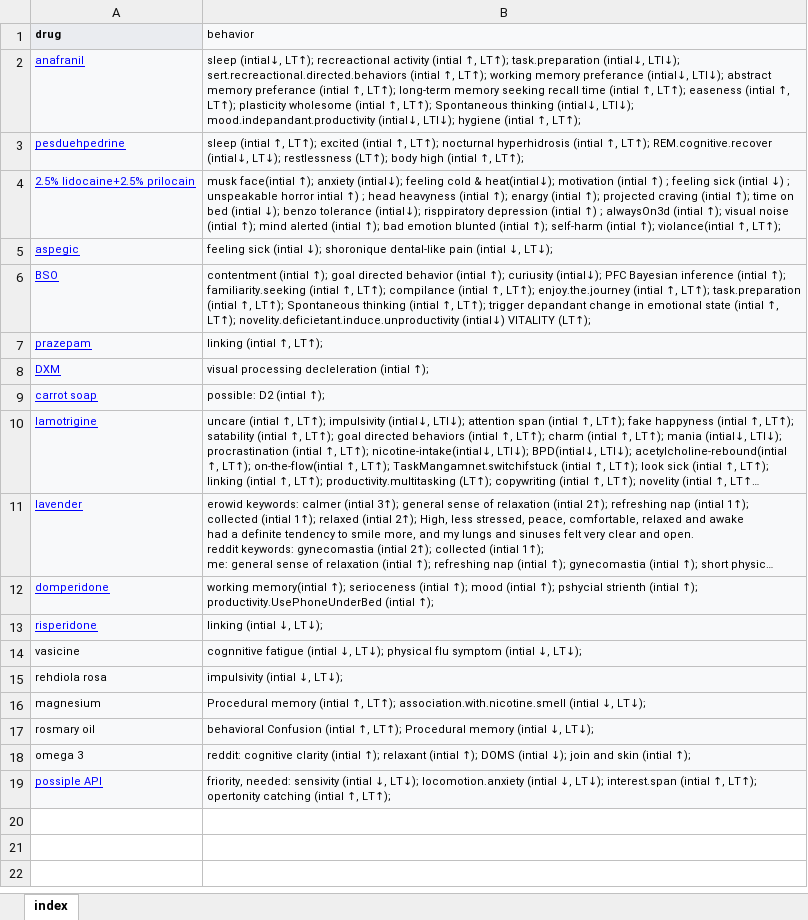
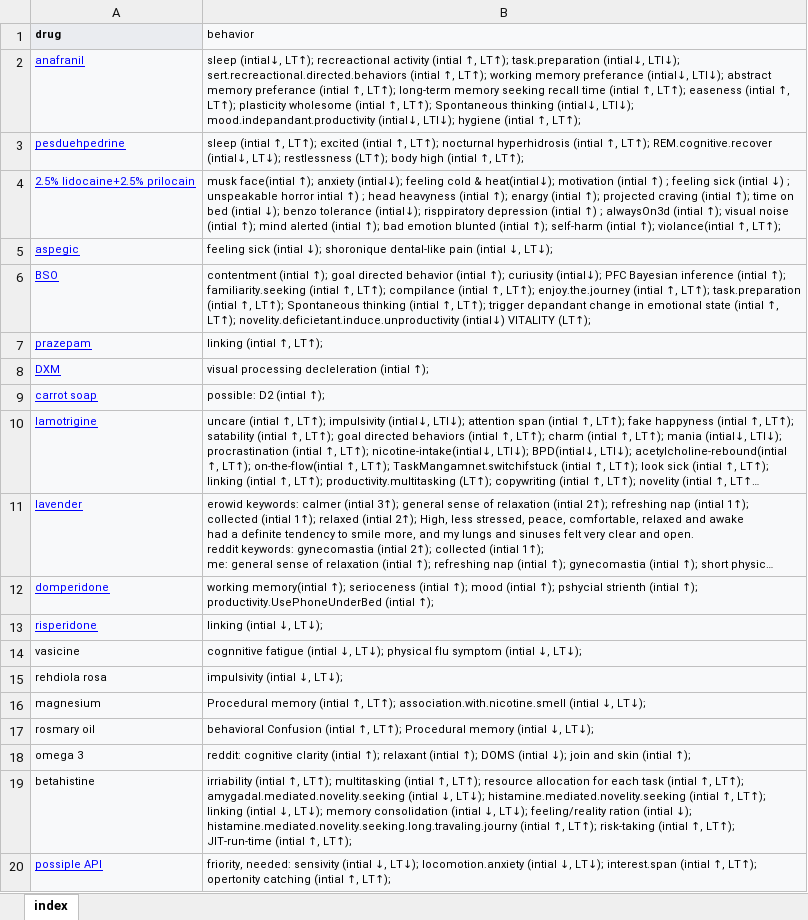
Before and after one commit to ibtisammidlet/alert-gene, an Excel workbook: res/consepted.xlsx, sheet index, drawn as a sheet; long unchanged cells end in …; values as stored, in another font and other column widths than the file's, no borders; the diff names each change by its address in the sheet, - before the commit and + after, or states it on an @@ line.

```diff
--- a/res/consepted.xlsx (sheet index)
+++ b/res/consepted.xlsx (sheet index)
+row 19: betahistine | irriability (intial ↑, LT↑); multitasking (intial ↑, LT↑); resource allocation for each task (intial ↑, LT↑); amygadal.mediated.novelity.seeking (intial ↓, LT↓); histamine.mediated.novelity.seeking (intial ↑, LT↑); linking (intial ↓, LT↓); memory consolidation (intial ↓, LT↓); feeling/reality ration (intial ↓); histamine.mediated.novelity.seeking.long.travaling.journy (intial ↑, LT↑); risk-taking (intial ↑, LT↑); JIT-run-time (intial ↑, LT↑);
```
Also changed, not shown: 1 other file.
